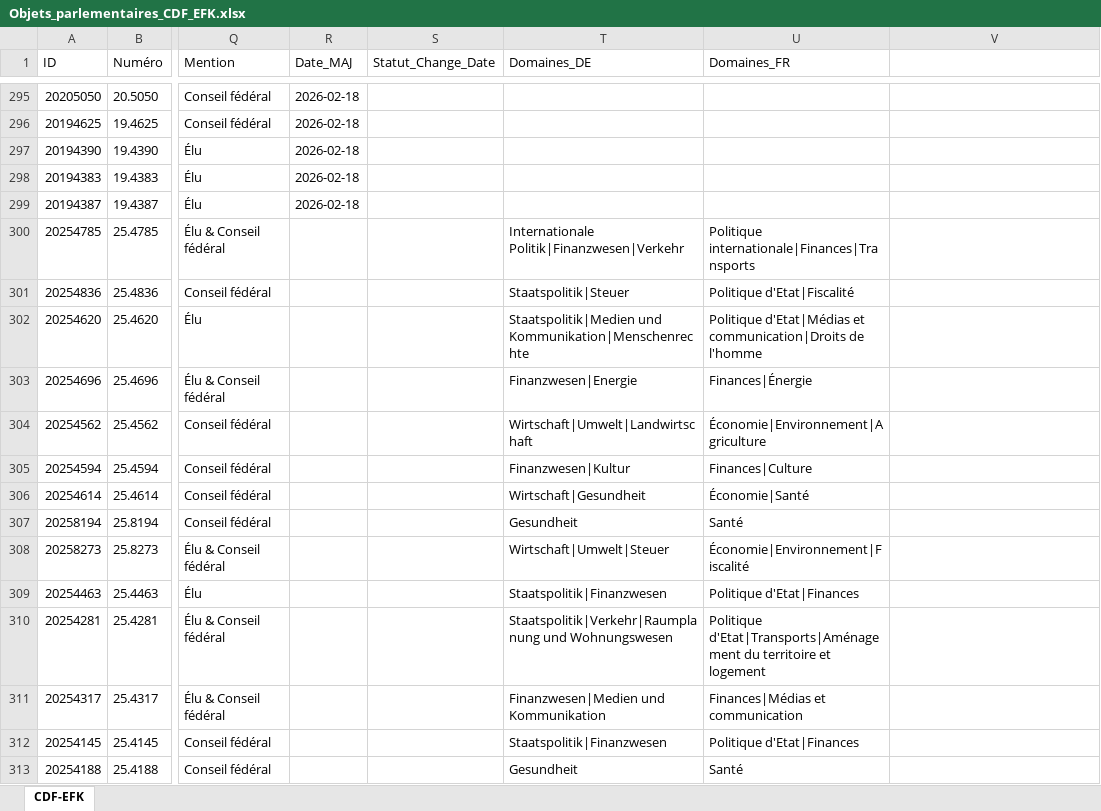
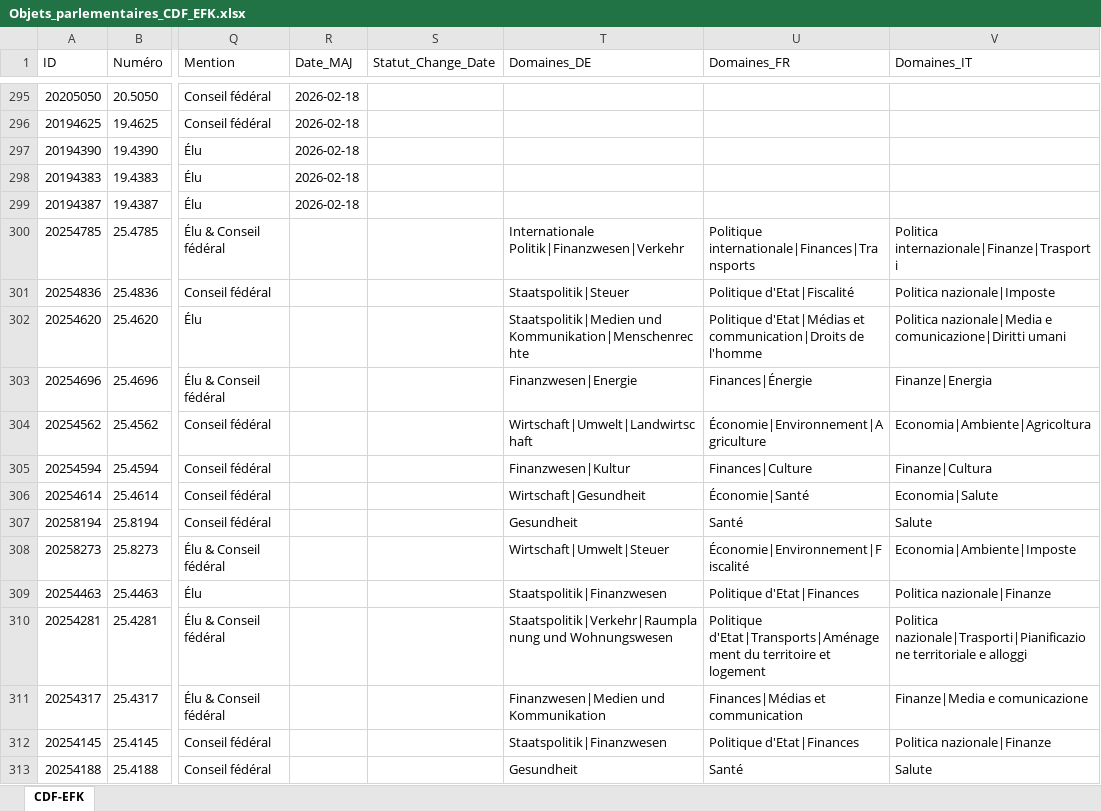
Before and after one commit to ArnaudBon20/EFK_CDF_Parlement, an Excel workbook: Objets_parlementaires_CDF_EFK.xlsx, sheet CDF-EFK, drawn as a sheet; only a part is shown, gaps mark what is left out; values as stored, in another font and other column widths than the file's, no borders; table styles not drawn; the diff covers the shown part only; the diff names each change by its address in the sheet, - before the commit and + after, or states it on an @@ line.

```diff
--- a/Objets_parlementaires_CDF_EFK.xlsx (sheet CDF-EFK)
+++ b/Objets_parlementaires_CDF_EFK.xlsx (sheet CDF-EFK)
-V1: (empty)
+V1: Domaines_IT
-V300 (Domaines_IT): (empty)
+V300 (Domaines_IT): Politica internazionale|Finanze|Trasporti
-V301 (Domaines_IT): (empty)
+V301 (Domaines_IT): Politica nazionale|Imposte
-V302 (Domaines_IT): (empty)
+V302 (Domaines_IT): Politica nazionale|Media e comunicazione|Diritti umani
-V303 (Domaines_IT): (empty)
+V303 (Domaines_IT): Finanze|Energia
-V304 (Domaines_IT): (empty)
+V304 (Domaines_IT): Economia|Ambiente|Agricoltura
-V305 (Domaines_IT): (empty)
+V305 (Domaines_IT): Finanze|Cultura
-V306 (Domaines_IT): (empty)
+V306 (Domaines_IT): Economia|Salute
-V307 (Domaines_IT): (empty)
+V307 (Domaines_IT): Salute
-V308 (Domaines_IT): (empty)
+V308 (Domaines_IT): Economia|Ambiente|Imposte
-V309 (Domaines_IT): (empty)
+V309 (Domaines_IT): Politica nazionale|Finanze
-V310 (Domaines_IT): (empty)
+V310 (Domaines_IT): Politica nazionale|Trasporti|Pianificazione territoriale e alloggi
-V311 (Domaines_IT): (empty)
+V311 (Domaines_IT): Finanze|Media e comunicazione
-V312 (Domaines_IT): (empty)
+V312 (Domaines_IT): Politica nazionale|Finanze
-V313 (Domaines_IT): (empty)
+V313 (Domaines_IT): Salute
```
Also changed, not shown: 14 edited cells elsewhere in this sheet, 1 other file.
